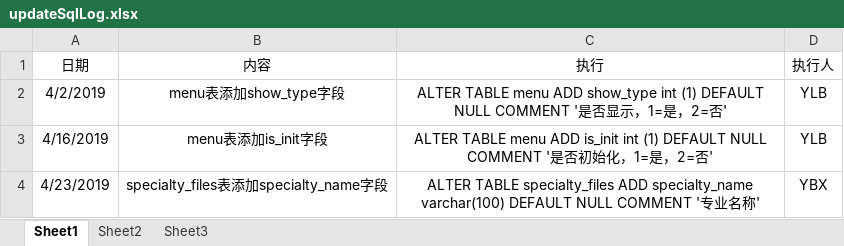
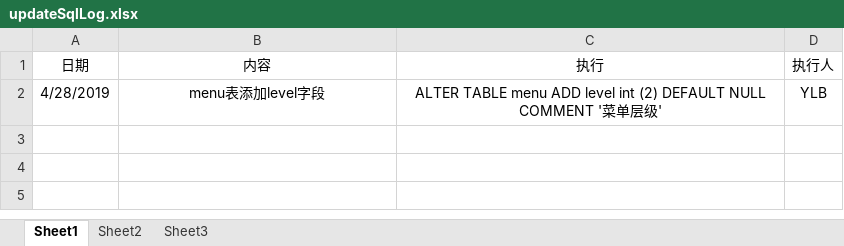
Before and after one commit to yuliangbing/guanxin, an Excel workbook: updateSqlLog.xlsx, sheet Sheet1, drawn as a sheet; values as stored, in another font and other column widths than the file's, no borders; the diff names each change by its address in the sheet, - before the commit and + after, or states it on an @@ line.

```diff
--- a/updateSqlLog.xlsx (sheet Sheet1)
+++ b/updateSqlLog.xlsx (sheet Sheet1)
-A2 (日期): 4/2/2019
+A2 (日期): 4/28/2019
-B2 (内容): menu表添加show_type字段
+B2 (内容): menu表添加level字段
-C2 (执行): …menu ADD show_type int (1) DEFAULT NULL COMMENT '是否显示，1=是，2=否'
+C2 (执行): …menu ADD level int (2) DEFAULT NULL COMMENT '菜单层级'
-row 3: 4/16/2019 | menu表添加is_init字段 | ALTER TABLE menu ADD is_init int (1) DEFAULT NULL COMMENT '是否初始化，1=是，2=否' | YLB
-row 4: 4/23/2019 | specialty_files表添加specialty_name字段 | ALTER TABLE specialty_files ADD specialty_name varchar(100) DEFAULT NULL COMMENT '专业名称' | YBX
```
Also changed, not shown: 41 other files.
